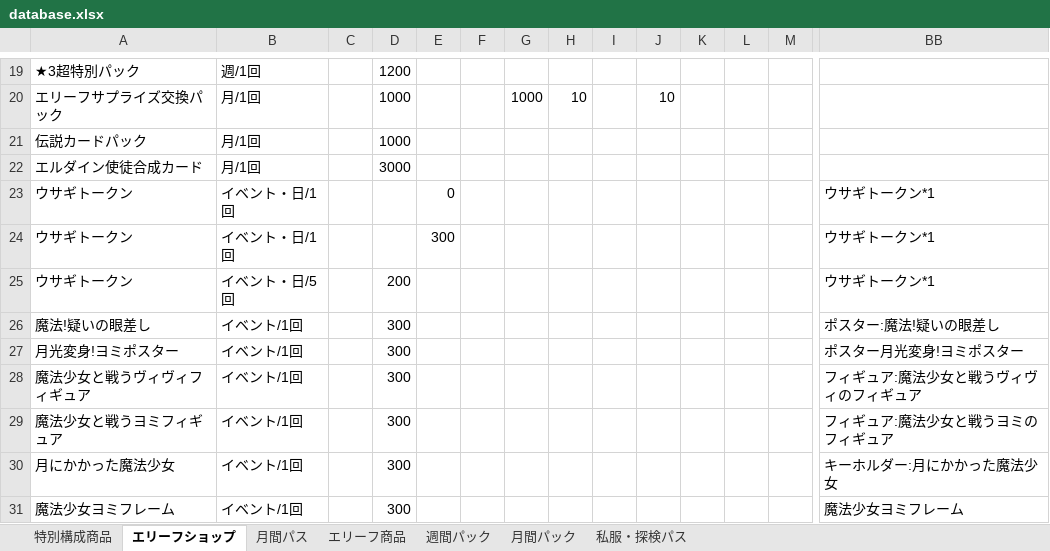
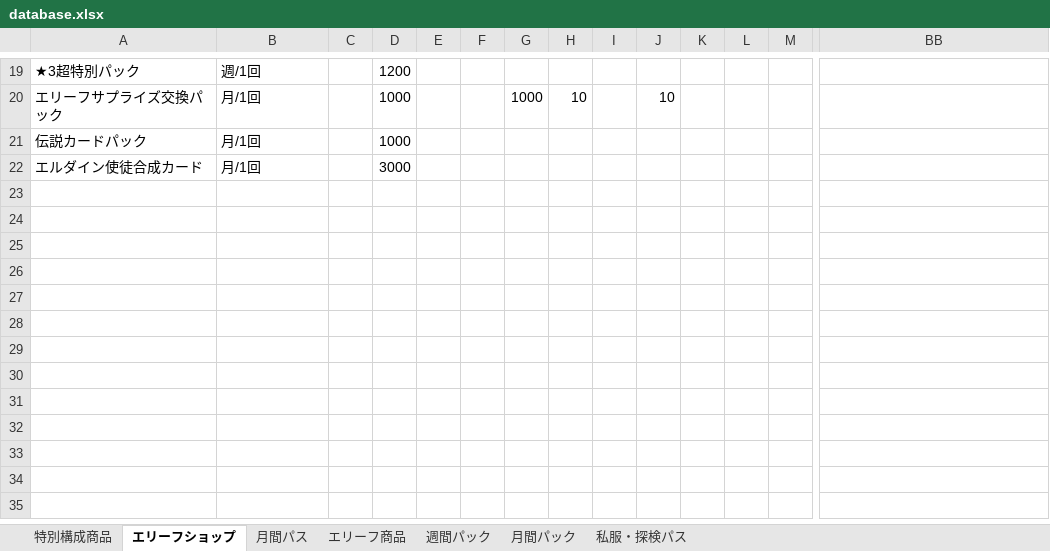
Before and after one commit to kinopill0789/Billing-Planning-for-Trickcal, an Excel workbook: database.xlsx, sheet エリーフショップ, drawn as a sheet; only a part is shown, gaps mark what is left out; values as stored, in another font and other column widths than the file's, no borders; rows hold the shown columns only; the diff names each change by its address in the sheet, - before the commit and + after, or states it on an @@ line.

Commit message:
エリーフショップの期限切れ商品削除

```diff
--- a/database.xlsx (sheet エリーフショップ)
+++ b/database.xlsx (sheet エリーフショップ)
-row 23: ウサギトークン | イベント・日/1回 |  |  | 0 |  |  |  |  |  |  |  |  | ウサギトークン*1
-row 24: ウサギトークン | イベント・日/1回 |  |  | 300 |  |  |  |  |  |  |  |  | ウサギトークン*1
-row 25: ウサギトークン | イベント・日/5回 |  | 200 |  |  |  |  |  |  |  |  |  | ウサギトークン*1
-row 26: 魔法!疑いの眼差し | イベント/1回 |  | 300 |  |  |  |  |  |  |  |  |  | ポスター:魔法!疑いの眼差し
-row 27: 月光変身!ヨミポスター | イベント/1回 |  | 300 |  |  |  |  |  |  |  |  |  | ポスター月光変身!ヨミポスター
-row 28: 魔法少女と戦うヴィヴィフィギュア | イベント/1回 |  | 300 |  |  |  |  |  |  |  |  |  | フィギュア:魔法少女と戦うヴィヴィのフィギュア
-row 29: 魔法少女と戦うヨミフィギュア | イベント/1回 |  | 300 |  |  |  |  |  |  |  |  |  | フィギュア:魔法少女と戦うヨミのフィギュア
-row 30: 月にかかった魔法少女 | イベント/1回 |  | 300 |  |  |  |  |  |  |  |  |  | キーホルダー:月にかかった魔法少女
-row 31: 魔法少女ヨミフレーム | イベント/1回 |  | 300 |  |  |  |  |  |  |  |  |  | 魔法少女ヨミフレーム
```
Also changed, not shown: 1 other file.
